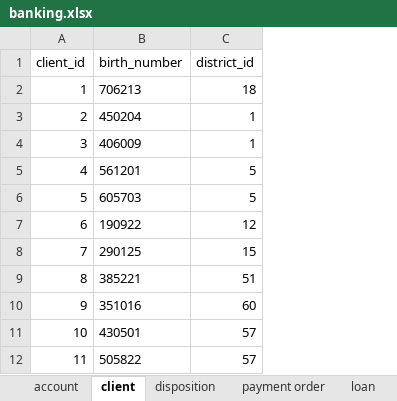
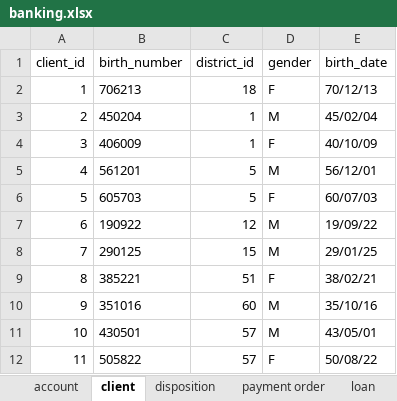
Before and after one commit to DDuarte/DataMiningBanking, an Excel workbook: data/banking.xlsx, sheet client, drawn as a sheet; only a part is shown; values as stored, in another font and other column widths than the file's, no borders; the diff names each change by its address in the sheet, - before the commit and + after, or states it on an @@ line.

Commit message:
Some cleanup in banking.xlsx
- Add proper birth date
- Add gender to client document

```diff
--- a/data/banking.xlsx (sheet client)
+++ b/data/banking.xlsx (sheet client)
+column D (gender), rows 2-12: F | M | F | M | F | M | M | F | M | M | F
+column E (birth_date), rows 2-12: 70/12/13 | 45/02/04 | 40/10/09 | 56/12/01 | 60/07/03 | 19/09/22 | 29/01/25 | 38/02/21 | 35/10/16 | 43/05/01 | 50/08/22
```
